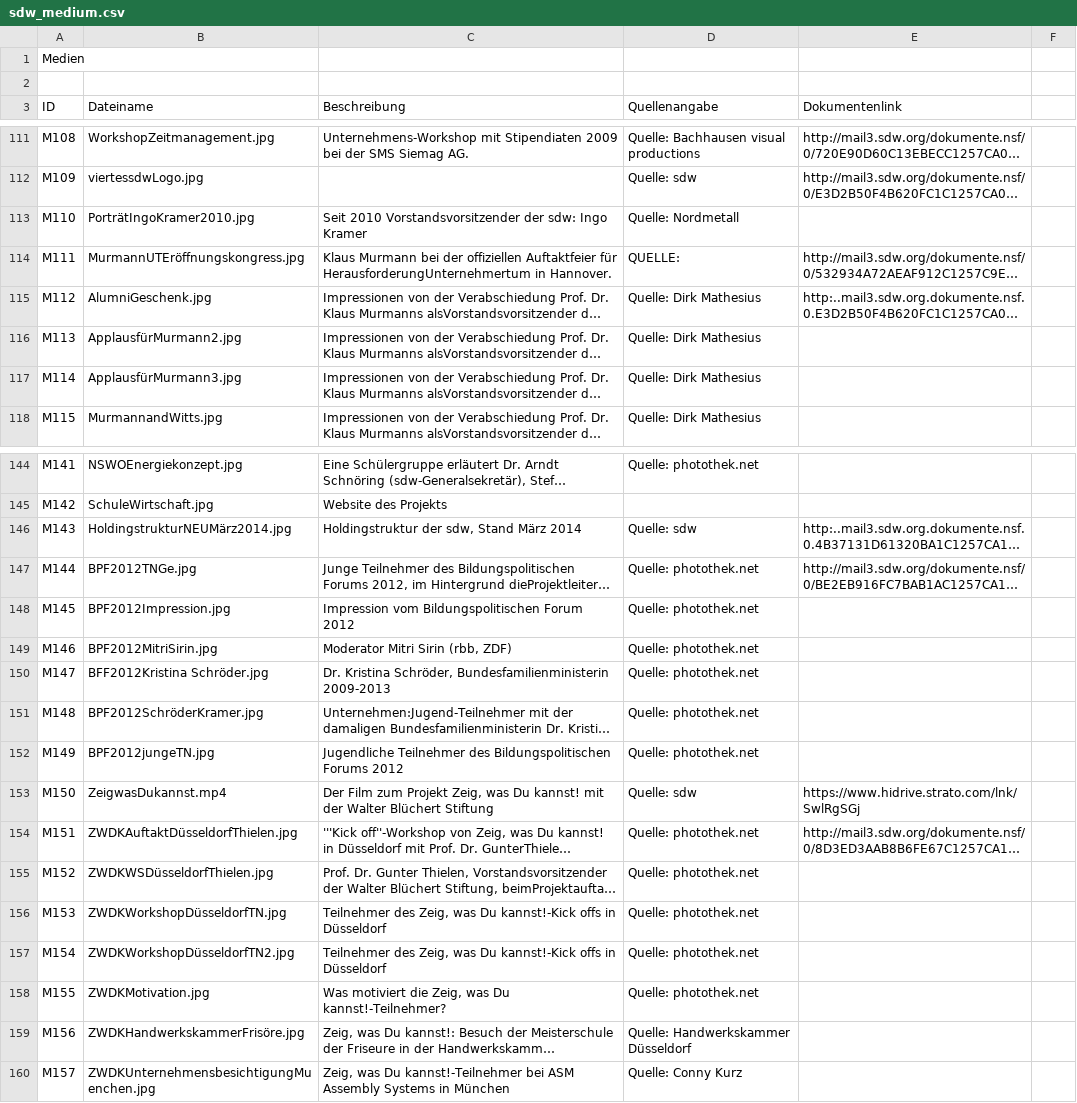
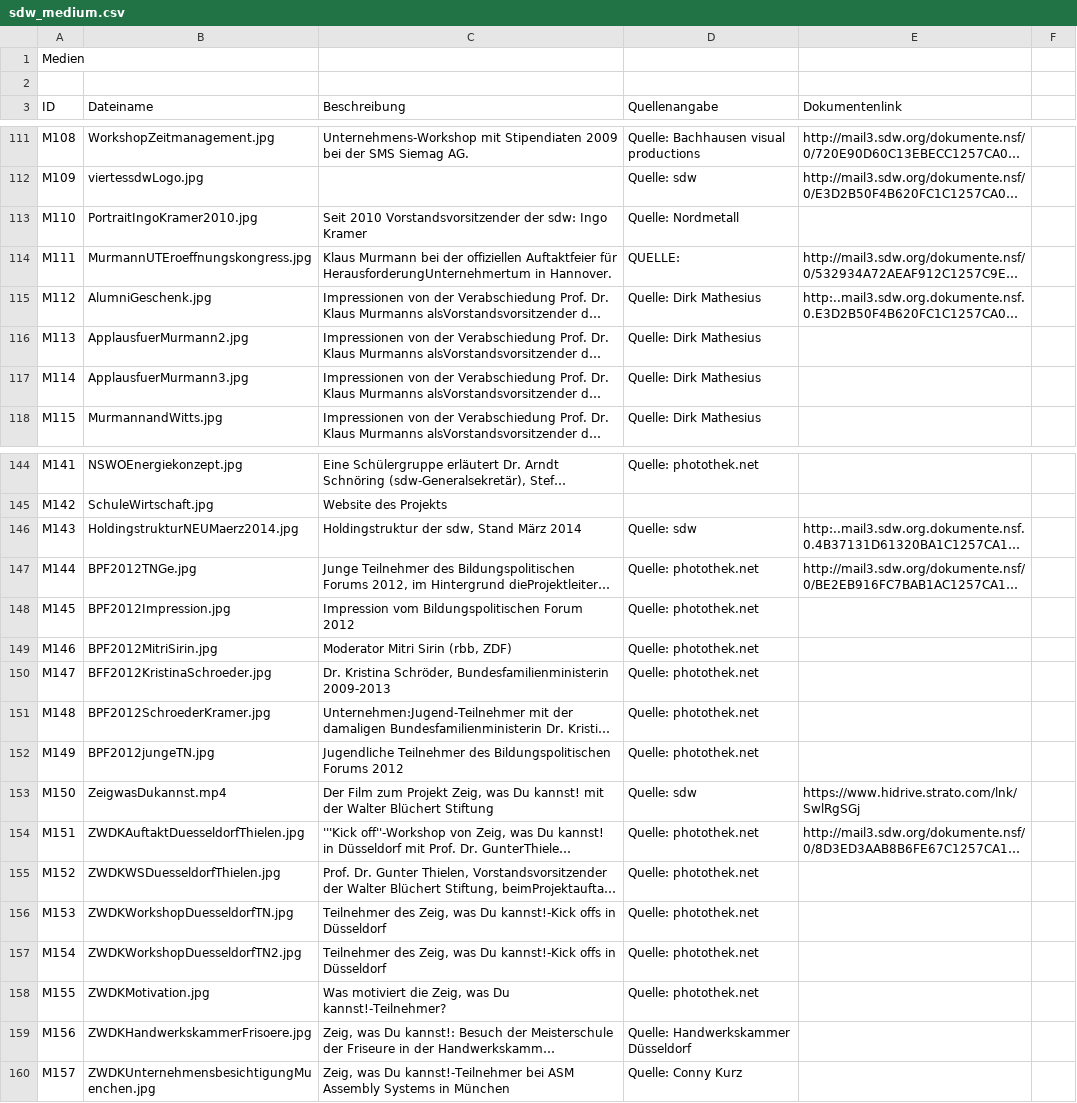
Before and after one commit to MenschMarcus/HistoGlobe_school, a CSV file: config/sdw/data/sdw_medium.csv, drawn as a sheet; only a part is shown, gaps mark what is left out; long unchanged cells end in …; the diff covers the shown part only; the diff names each change by its address in the sheet, - before the commit and + after, or states it on an @@ line.

Commit message:
updated media names

```diff
--- a/config/sdw/data/sdw_medium.csv
+++ b/config/sdw/data/sdw_medium.csv
-B113 (Dateiname): PorträtIngoKramer2010.jpg
+B113 (Dateiname): PortraitIngoKramer2010.jpg
-B114 (Dateiname): MurmannUTEröffnungskongress.jpg
+B114 (Dateiname): MurmannUTEroeffnungskongress.jpg
-B116 (Dateiname): ApplausfürMurmann2.jpg
+B116 (Dateiname): ApplausfuerMurmann2.jpg
-B117 (Dateiname): ApplausfürMurmann3.jpg
+B117 (Dateiname): ApplausfuerMurmann3.jpg
-B146 (Dateiname): HoldingstrukturNEUMärz2014.jpg
+B146 (Dateiname): HoldingstrukturNEUMaerz2014.jpg
-B150 (Dateiname): BFF2012Kristina Schröder.jpg
+B150 (Dateiname): BFF2012KristinaSchroeder.jpg
-B151 (Dateiname): BPF2012SchröderKramer.jpg
+B151 (Dateiname): BPF2012SchroederKramer.jpg
-B154 (Dateiname): ZWDKAuftaktDüsseldorfThielen.jpg
+B154 (Dateiname): ZWDKAuftaktDuesseldorfThielen.jpg
-B155 (Dateiname): ZWDKWSDüsseldorfThielen.jpg
+B155 (Dateiname): ZWDKWSDuesseldorfThielen.jpg
-B156 (Dateiname): ZWDKWorkshopDüsseldorfTN.jpg
+B156 (Dateiname): ZWDKWorkshopDuesseldorfTN.jpg
-B157 (Dateiname): ZWDKWorkshopDüsseldorfTN2.jpg
+B157 (Dateiname): ZWDKWorkshopDuesseldorfTN2.jpg
-B159 (Dateiname): ZWDKHandwerkskammerFrisöre.jpg
+B159 (Dateiname): ZWDKHandwerkskammerFrisoere.jpg
```
Also changed, not shown: 27 edited cells elsewhere in this file.
